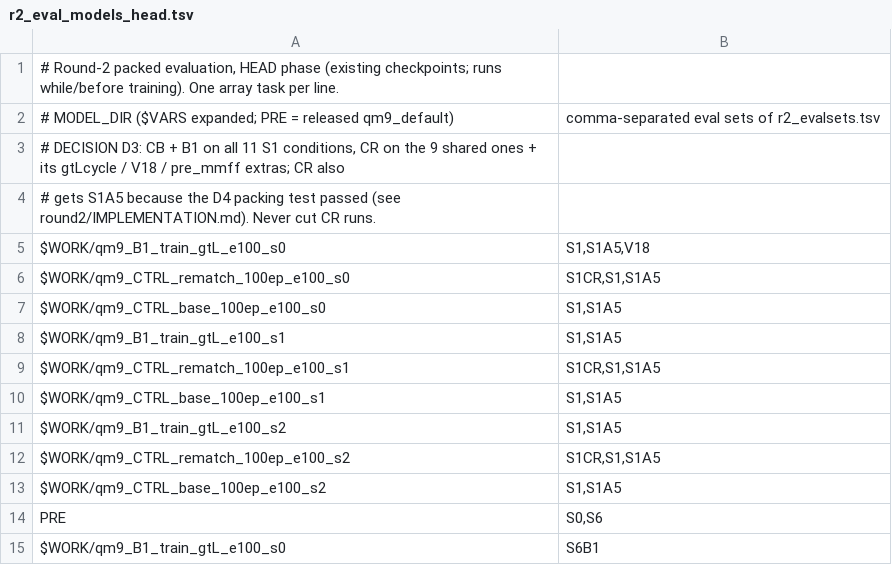
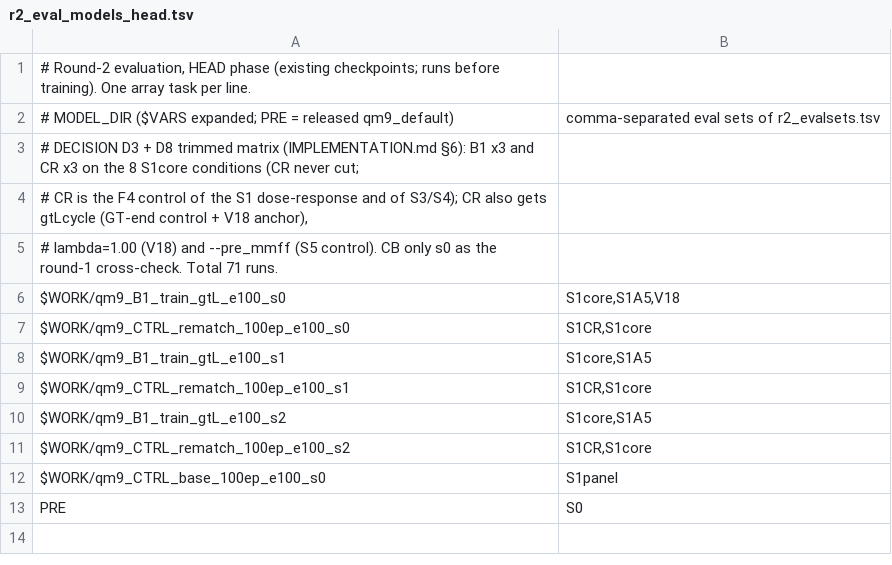
Before and after one commit to Nishanth-nishu/TorDiff-NAX, a TSV file: slurm/r2_eval_models_head.tsv, drawn as a sheet.

```diff
--- a/slurm/r2_eval_models_head.tsv
+++ b/slurm/r2_eval_models_head.tsv
@@ -1,15 +1,13 @@
-# Round-2 packed evaluation, HEAD phase (existing checkpoints; runs while/before training). One array task per line.
+# Round-2 evaluation, HEAD phase (existing checkpoints; runs before training). One array task per line.
 #   MODEL_DIR ($VARS expanded; PRE = released qm9_default) | comma-separated eval sets of r2_evalsets.tsv
-# DECISION D3: CB + B1 on all 11 S1 conditions, CR on the 9 shared ones + its gtLcycle / V18 / pre_mmff extras; CR also
-# gets S1A5 because the D4 packing test passed (see round2/IMPLEMENTATION.md). Never cut CR runs.
-$WORK/qm9_B1_train_gtL_e100_s0        | S1,S1A5,V18
-$WORK/qm9_CTRL_rematch_100ep_e100_s0  | S1CR,S1,S1A5
-$WORK/qm9_CTRL_base_100ep_e100_s0     | S1,S1A5
-$WORK/qm9_B1_train_gtL_e100_s1        | S1,S1A5
-$WORK/qm9_CTRL_rematch_100ep_e100_s1  | S1CR,S1,S1A5
-$WORK/qm9_CTRL_base_100ep_e100_s1     | S1,S1A5
-$WORK/qm9_B1_train_gtL_e100_s2        | S1,S1A5
-$WORK/qm9_CTRL_rematch_100ep_e100_s2  | S1CR,S1,S1A5
-$WORK/qm9_CTRL_base_100ep_e100_s2     | S1,S1A5
-PRE                                   | S0,S6
-$WORK/qm9_B1_train_gtL_e100_s0        | S6B1
+# DECISION D3 + D8 trimmed matrix (IMPLEMENTATION.md §6): B1 x3 and CR x3 on the 8 S1core conditions (CR never cut;
+# CR is the F4 control of the S1 dose-response and of S3/S4); CR also gets gtLcycle (GT-end control + V18 anchor),
+# lambda=1.00 (V18) and --pre_mmff (S5 control). CB only s0 as the round-1 cross-check. Total 71 runs.
+$WORK/qm9_B1_train_gtL_e100_s0        | S1core,S1A5,V18
+$WORK/qm9_CTRL_rematch_100ep_e100_s0  | S1CR,S1core
+$WORK/qm9_B1_train_gtL_e100_s1        | S1core,S1A5
+$WORK/qm9_CTRL_rematch_100ep_e100_s1  | S1CR,S1core
+$WORK/qm9_B1_train_gtL_e100_s2        | S1core,S1A5
+$WORK/qm9_CTRL_rematch_100ep_e100_s2  | S1CR,S1core
+$WORK/qm9_CTRL_base_100ep_e100_s0     | S1panel
+PRE                                   | S0
```
Also changed, not shown: slurm/r2_eval_models_post.tsv, slurm/r2_evalsets.tsv, 4 other files.
